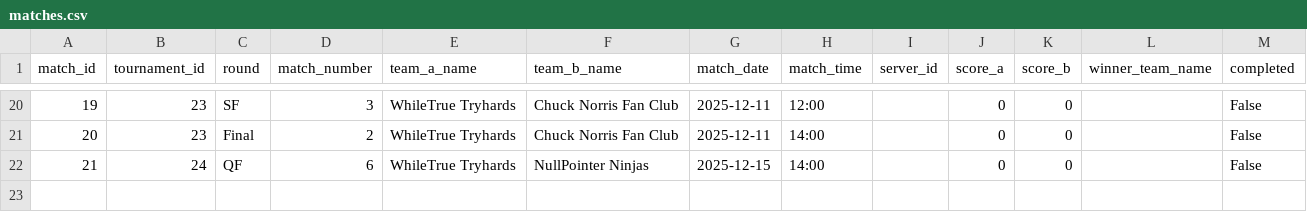
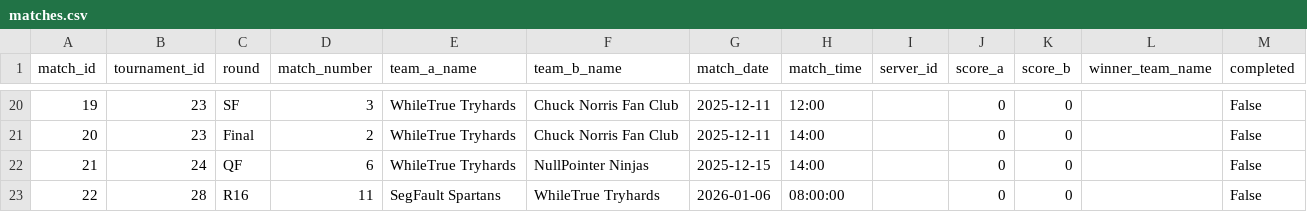
Before and after one commit to SteinarHelgi/esport_cup, a CSV file: Data/matches.csv, drawn as a sheet; only a part is shown, gaps mark what is left out.

```diff
--- a/Data/matches.csv
+++ b/Data/matches.csv
@@ -22 +22,2 @@ match_id,tournament_id,round,match_number,team_a_name,team_b_name,match_date,mat
 21,24,QF,6,WhileTrue Tryhards,NullPointer Ninjas,2025-12-15,14:00,,0,0,,False
+22,28,R16,11,SegFault Spartans,WhileTrue Tryhards,2026-01-06,08:00:00,,0,0,,False
```
Also changed, not shown: Data/players.csv, Data/team_registry.csv, 3 other files.
